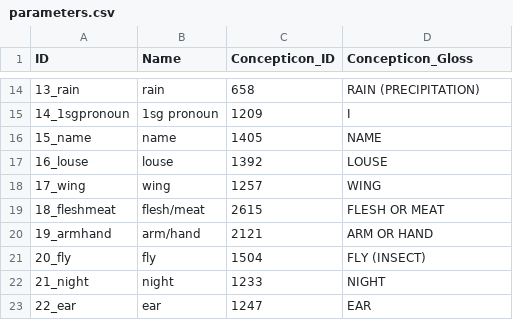
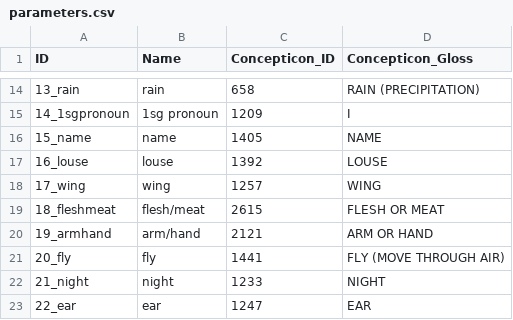
Before and after one commit to lexibank/joophonosemantic, a CSV file: cldf/parameters.csv, drawn as a sheet; only a part is shown, gaps mark what is left out.

Commit message:
Regenerate CLDF with latest released catalogs

```diff
--- a/cldf/parameters.csv
+++ b/cldf/parameters.csv
@@ -20,3 +20,3 @@ ID,Name,Concepticon_ID,Concepticon_Gloss
 19_armhand,arm/hand,2121,ARM OR HAND
-20_fly,fly,1504,FLY (INSECT)
+20_fly,fly,1441,FLY (MOVE THROUGH AIR)
 21_night,night,1233,NIGHT
```
Also changed, not shown: 1 other file.
